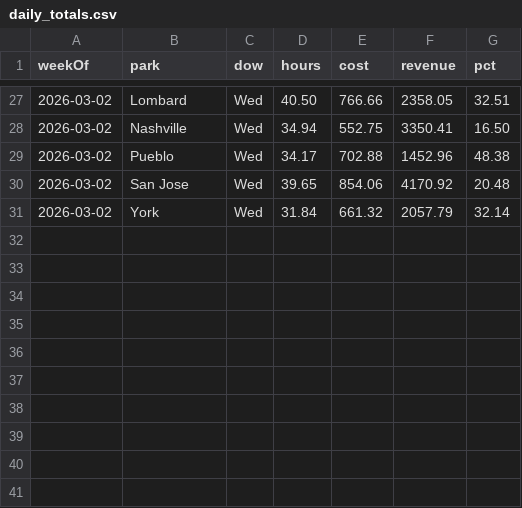
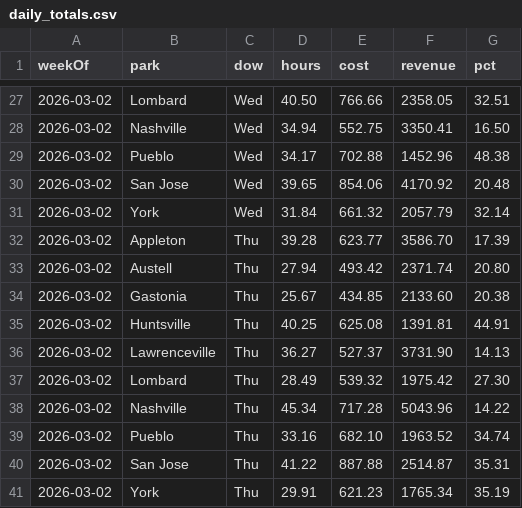
Before and after one commit to cryback/amglabor, a CSV file: data/daily_totals.csv, drawn as a sheet; only a part is shown, gaps mark what is left out.

Commit message:
Labor data update 2026-03-06

```diff
--- a/data/daily_totals.csv
+++ b/data/daily_totals.csv
@@ -31 +31,11 @@ weekOf,park,dow,hours,cost,revenue,pct
 2026-03-02,York,Wed,31.84,661.32,2057.79,32.14
+2026-03-02,Appleton,Thu,39.28,623.77,3586.70,17.39
+2026-03-02,Austell,Thu,27.94,493.42,2371.74,20.80
+2026-03-02,Gastonia,Thu,25.67,434.85,2133.60,20.38
+2026-03-02,Huntsville,Thu,40.25,625.08,1391.81,44.91
+2026-03-02,Lawrenceville,Thu,36.27,527.37,3731.90,14.13
+2026-03-02,Lombard,Thu,28.49,539.32,1975.42,27.30
+2026-03-02,Nashville,Thu,45.34,717.28,5043.96,14.22
+2026-03-02,Pueblo,Thu,33.16,682.10,1963.52,34.74
+2026-03-02,San Jose,Thu,41.22,887.88,2514.87,35.31
+2026-03-02,York,Thu,29.91,621.23,1765.34,35.19
```
